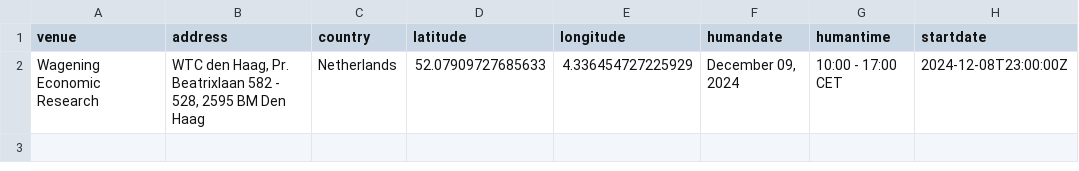
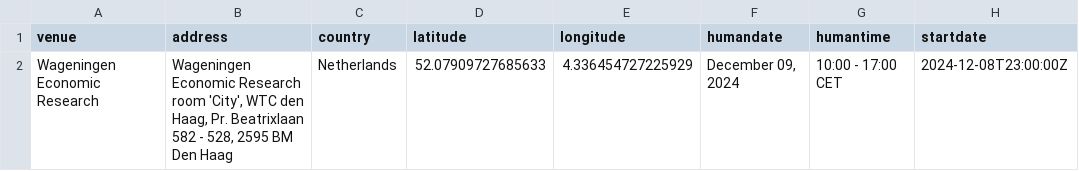
Before and after one commit to esciencecenter-digital-skills/2024-12-09-ds-git-WECR, a CSV file: _data/data.csv, drawn as a sheet; only a part is shown; the diff names each change by its address in the sheet, - before the commit and + after, or states it on an @@ line.

Commit message:
Add room details

```diff
--- a/_data/data.csv
+++ b/_data/data.csv
-A2 (venue): Wagening Economic Research
+A2 (venue): Wageningen Economic Research
-B2 (address): WTC den…
+B2 (address): Wageningen Economic Research room 'City', WTC den…
```
